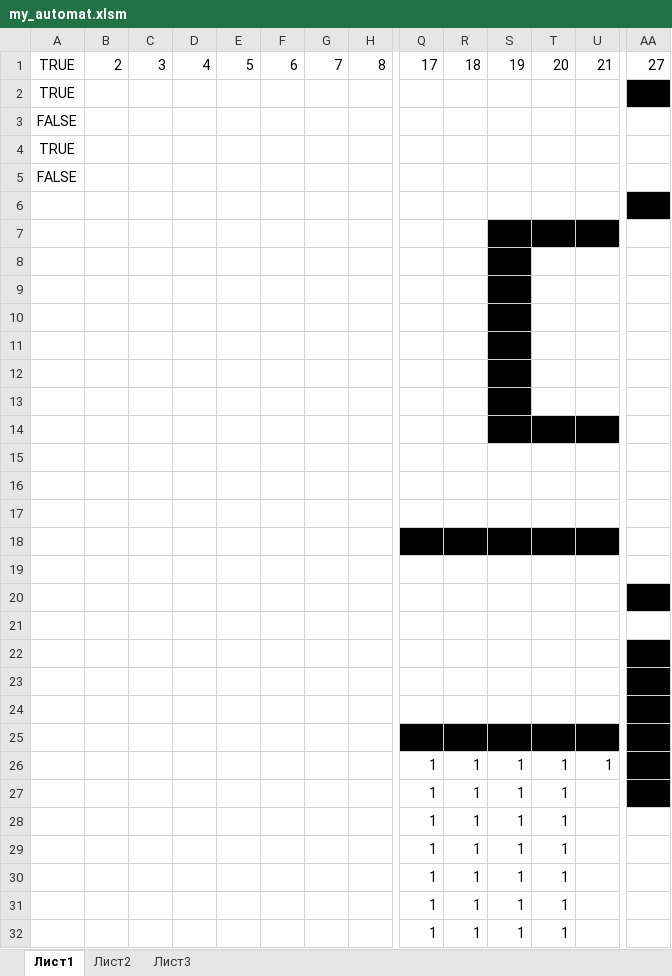
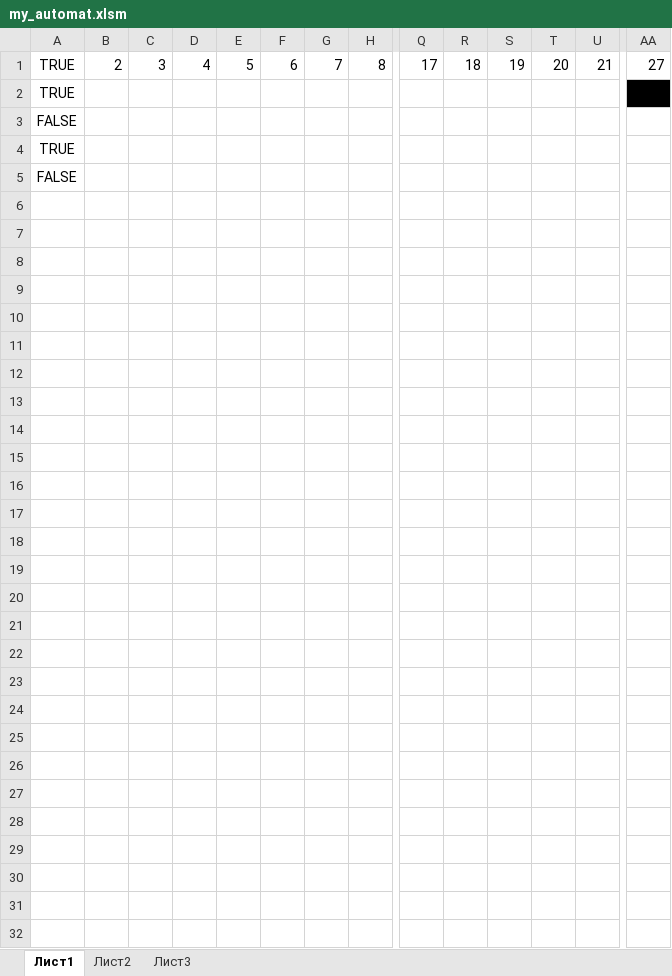
Before and after one commit to alexdurnoff/sheets_automat, an Excel workbook: my_automat.xlsm, sheet Лист1, drawn as a sheet; only a part is shown, gaps mark what is left out; values as stored, in another font and other column widths than the file's, no borders; rows hold the shown columns only; the diff names each change by its address in the sheet, - before the commit and + after, or states it on an @@ line.

Commit message:
Была подправлена проверка возможности построения прямоугольника. Теперь если с самого начала точка уперлась в стену, то проверяется поворот наружу, и если нет, поворачиваемся в направлении вращения. Вроде работает.

```diff
--- a/my_automat.xlsm (sheet Лист1)
+++ b/my_automat.xlsm (sheet Лист1)
-row 6: (empty)
-row 7: (empty)
-row 8: (empty)
-row 9: (empty)
-row 10: (empty)
-row 11: (empty)
-row 12: (empty)
-row 13: (empty)
-row 14: (empty)
-row 15: (empty)
-row 16: (empty)
-row 17: (empty)
-row 18: (empty)
-row 19: (empty)
-row 20: (empty)
-row 21: (empty)
-row 22: (empty)
-row 23: (empty)
-row 24: (empty)
-row 25: (empty)
-row 26:  |  |  |  |  |  |  |  | 1 | 1 | 1 | 1 | 1
-row 27:  |  |  |  |  |  |  |  | 1 | 1 | 1 | 1 |  | 1
-row 28:  |  |  |  |  |  |  |  | 1 | 1 | 1 | 1
-row 29:  |  |  |  |  |  |  |  | 1 | 1 | 1 | 1
-row 30:  |  |  |  |  |  |  |  | 1 | 1 | 1 | 1
-row 31:  |  |  |  |  |  |  |  | 1 | 1 | 1 | 1
-row 32:  |  |  |  |  |  |  |  | 1 | 1 | 1 | 1
```
